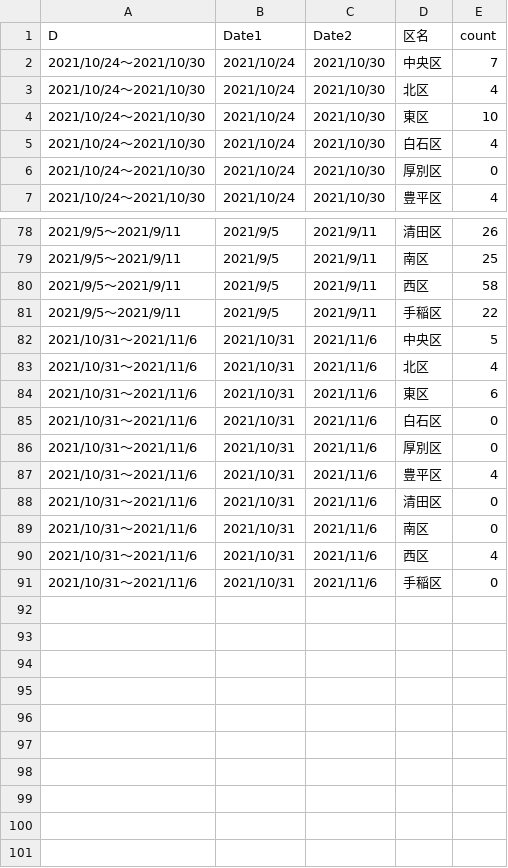
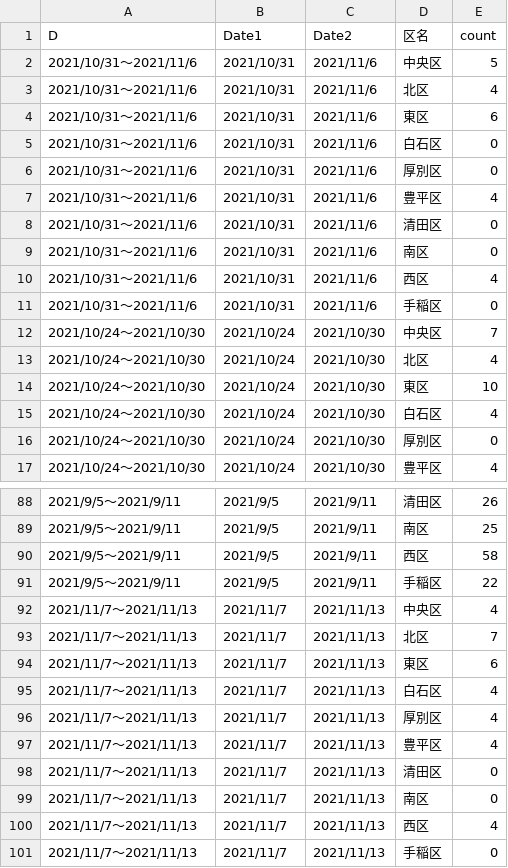
Before and after one commit to tanamym/sapporo_covid_ward, a CSV file: 札幌市区別データ2.csv, drawn as a sheet; only a part is shown, gaps mark what is left out.

```diff
--- a/札幌市区別データ2.csv
+++ b/札幌市区別データ2.csv
@@ -1,2 +1,12 @@
 "D","Date1","Date2","区名","count"
+"2021/10/31～2021/11/6","2021/10/31","2021/11/6","中央区",5
+"2021/10/31～2021/11/6","2021/10/31","2021/11/6","北区",4
+"2021/10/31～2021/11/6","2021/10/31","2021/11/6","東区",6
+"2021/10/31～2021/11/6","2021/10/31","2021/11/6","白石区",0
+"2021/10/31～2021/11/6","2021/10/31","2021/11/6","厚別区",0
+"2021/10/31～2021/11/6","2021/10/31","2021/11/6","豊平区",4
+"2021/10/31～2021/11/6","2021/10/31","2021/11/6","清田区",0
+"2021/10/31～2021/11/6","2021/10/31","2021/11/6","南区",0
+"2021/10/31～2021/11/6","2021/10/31","2021/11/6","西区",4
+"2021/10/31～2021/11/6","2021/10/31","2021/11/6","手稲区",0
 "2021/10/24～2021/10/30","2021/10/24","2021/10/30","中央区",7
@@ -81,11 +91,11 @@
 "2021/9/5～2021/9/11","2021/9/5","2021/9/11","手稲区",22
-"2021/10/31～2021/11/6","2021/10/31","2021/11/6","中央区",5
-"2021/10/31～2021/11/6","2021/10/31","2021/11/6","北区",4
-"2021/10/31～2021/11/6","2021/10/31","2021/11/6","東区",6
-"2021/10/31～2021/11/6","2021/10/31","2021/11/6","白石区",0
-"2021/10/31～2021/11/6","2021/10/31","2021/11/6","厚別区",0
-"2021/10/31～2021/11/6","2021/10/31","2021/11/6","豊平区",4
-"2021/10/31～2021/11/6","2021/10/31","2021/11/6","清田区",0
-"2021/10/31～2021/11/6","2021/10/31","2021/11/6","南区",0
-"2021/10/31～2021/11/6","2021/10/31","2021/11/6","西区",4
-"2021/10/31～2021/11/6","2021/10/31","2021/11/6","手稲区",0
+"2021/11/7～2021/11/13","2021/11/7","2021/11/13","中央区",4
+"2021/11/7～2021/11/13","2021/11/7","2021/11/13","北区",7
+"2021/11/7～2021/11/13","2021/11/7","2021/11/13","東区",6
+"2021/11/7～2021/11/13","2021/11/7","2021/11/13","白石区",4
+"2021/11/7～2021/11/13","2021/11/7","2021/11/13","厚別区",4
+"2021/11/7～2021/11/13","2021/11/7","2021/11/13","豊平区",4
+"2021/11/7～2021/11/13","2021/11/7","2021/11/13","清田区",0
+"2021/11/7～2021/11/13","2021/11/7","2021/11/13","南区",0
+"2021/11/7～2021/11/13","2021/11/7","2021/11/13","西区",4
+"2021/11/7～2021/11/13","2021/11/7","2021/11/13","手稲区",0
```
Also changed, not shown: 4 other files.
